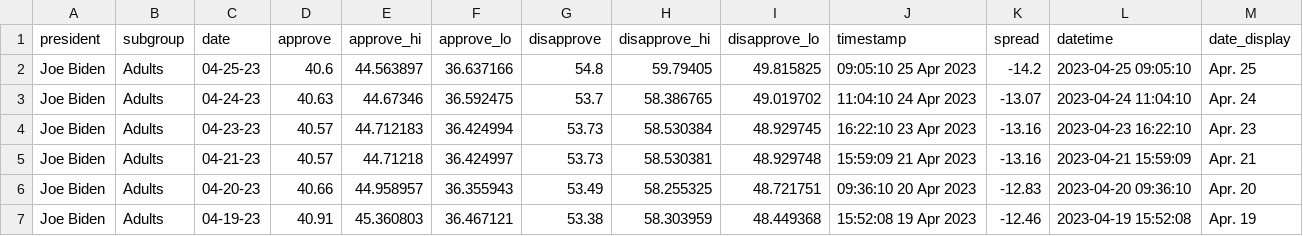
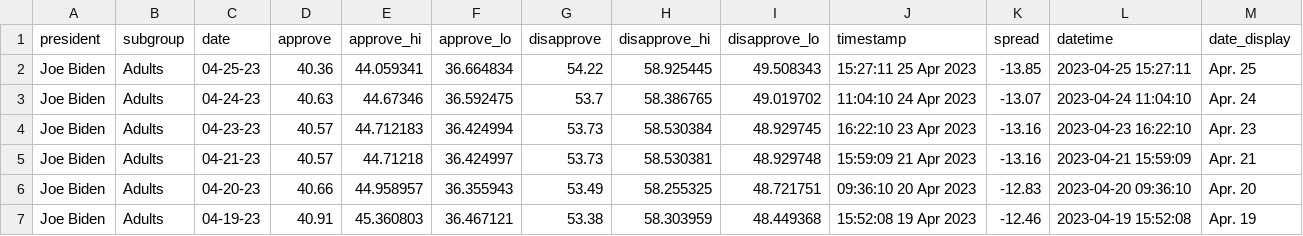
Before and after one commit to gridviz/biden-polls, a CSV file: data/processed/biden_approval_trend_538_adults.csv, drawn as a sheet; only a part is shown.

```diff
--- a/data/processed/biden_approval_trend_538_adults.csv
+++ b/data/processed/biden_approval_trend_538_adults.csv
@@ -1,3 +1,3 @@
 president,subgroup,date,approve,approve_hi,approve_lo,disapprove,disapprove_hi,disapprove_lo,timestamp,spread,datetime,date_display
-Joe Biden,Adults,04-25-23,40.6,44.563897,36.637166,54.8,59.79405,49.815825,09:05:10 25 Apr 2023,-14.2,2023-04-25 09:05:10,Apr. 25
+Joe Biden,Adults,04-25-23,40.36,44.059341,36.664834,54.22,58.925445,49.508343,15:27:11 25 Apr 2023,-13.85,2023-04-25 15:27:11,Apr. 25
 Joe Biden,Adults,04-24-23,40.63,44.67346,36.592475,53.7,58.386765,49.019702,11:04:10 24 Apr 2023,-13.07,2023-04-24 11:04:10,Apr. 24
```
Also changed, not shown: data/processed/biden_approval_trend_538_all_polls.csv, data/processed/biden_approval_trend_538_latest_adults.csv, 3 other files.
